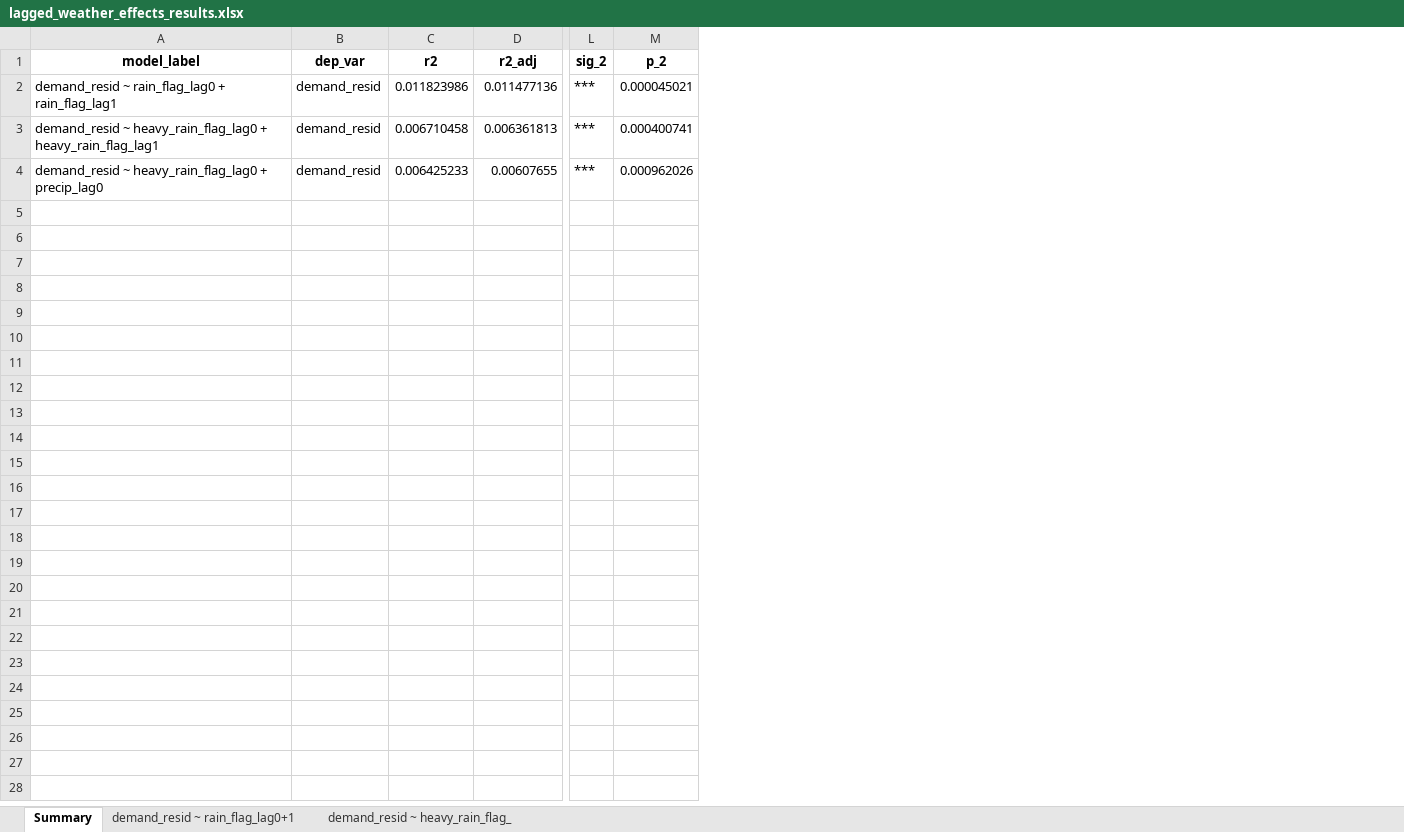
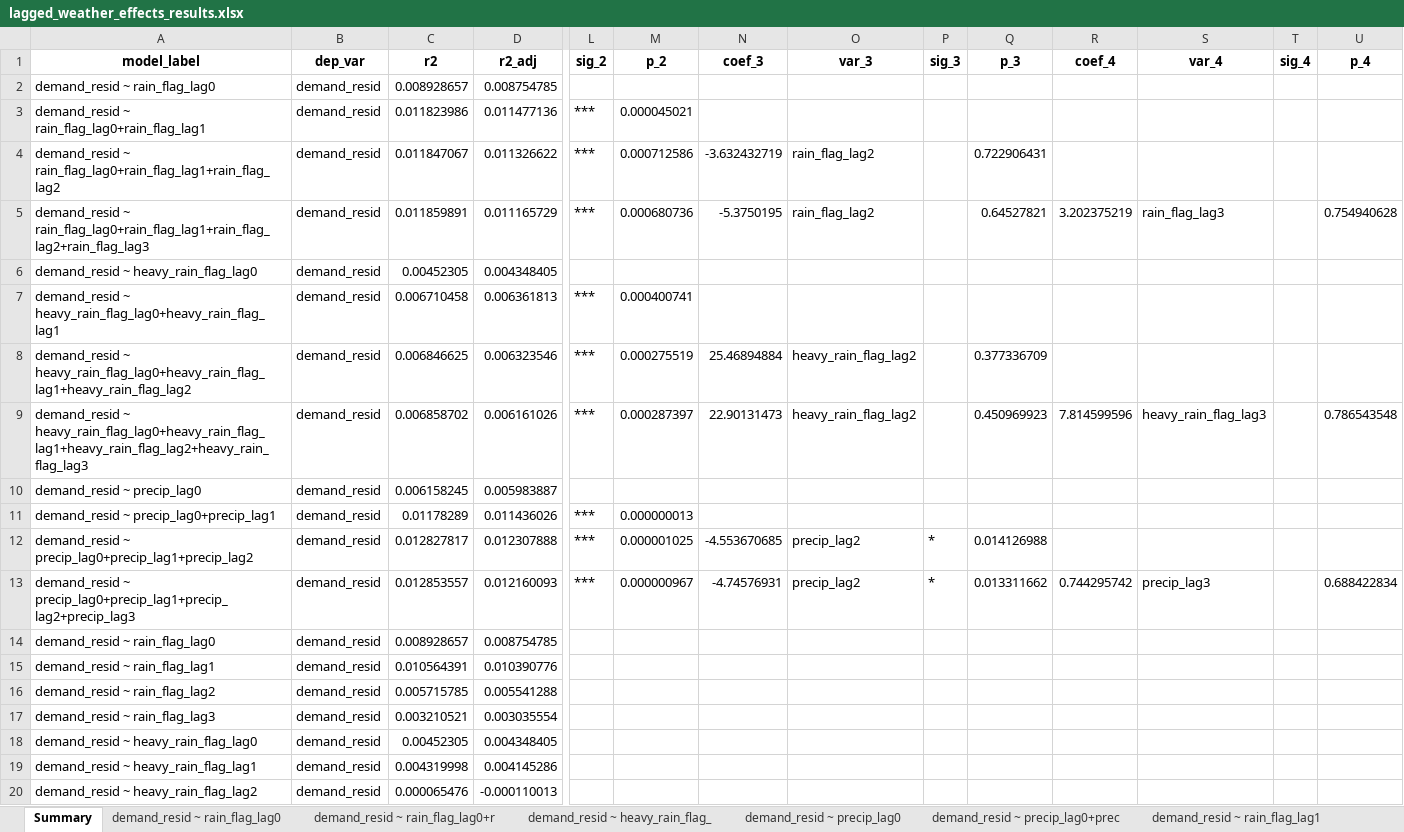
Before and after one commit to jcturnbull/ubercasestudy, an Excel workbook: reports/lagged_weather_effects_results.xlsx, sheet Summary, drawn as a sheet; only a part is shown, gaps mark what is left out; values as stored, in another font and other column widths than the file's, no borders; removed rows and columns are numbered as before the commit, all else as after; rows hold the shown columns only; the diff covers the shown part only; the diff names each change by its address in the sheet, - before the commit and + after, or states it on an @@ line.

Commit message:
noting impact of weather, limitations, and updating code for demand and revenue modeling

```diff
--- a/reports/lagged_weather_effects_results.xlsx (sheet Summary)
+++ b/reports/lagged_weather_effects_results.xlsx (sheet Summary)
-sheet tab: demand_resid ~ rain_flag_lag0+1
+sheet tab: demand_resid ~ rain_flag_lag0
+sheet tab: demand_resid ~ rain_flag_lag0+r
+sheet tab: demand_resid ~ precip_lag0
+sheet tab: demand_resid ~ precip_lag0+prec
+sheet tab: demand_resid ~ rain_flag_lag1
+column N (coef_3), empty
+column O (var_3), empty
+column P (sig_3), empty
+column Q (p_3), empty
+column R (coef_4), empty
+column S (var_4), empty
+column T (sig_4), empty
+column U (p_4), empty
+row 2: demand_resid ~ rain_flag_lag0 | demand_resid | 0.008928657 | 0.008754785
-A3 (model_label): demand_resid ~ rain_flag_lag0 + rain_flag_lag1
+A3 (model_label): demand_resid ~ rain_flag_lag0+rain_flag_lag1
+row 4: demand_resid ~ rain_flag_lag0+rain_flag_lag1+rain_flag_lag2 | demand_resid | 0.011847067 | 0.011326622 | *** | 0.000712586 | -3.632432719 | rain_flag_lag2 |  | 0.722906431
+row 5: demand_resid ~ rain_flag_lag0+rain_flag_lag1+rain_flag_lag2+rain_flag_lag3 | demand_resid | 0.011859891 | 0.011165729 | *** | 0.000680736 | -5.3750195 | rain_flag_lag2 |  | 0.64527821 | 3.202375219 | rain_flag_lag3 |  | 0.754940628
+row 6: demand_resid ~ heavy_rain_flag_lag0 | demand_resid | 0.00452305 | 0.004348405
-A7 (model_label): demand_resid ~ heavy_rain_flag_lag0 + heavy_rain_flag_lag1
+A7 (model_label): demand_resid ~ heavy_rain_flag_lag0+heavy_rain_flag_lag1
-row 4: demand_resid ~ heavy_rain_flag_lag0 + precip_lag0 | demand_resid | 0.006425233 | 0.00607655 | *** | 0.000962026
+row 8: demand_resid ~ heavy_rain_flag_lag0+heavy_rain_flag_lag1+heavy_rain_flag_lag2 | demand_resid | 0.006846625 | 0.006323546 | *** | 0.000275519 | 25.46894884 | heavy_rain_flag_lag2 |  | 0.377336709
+row 9: demand_resid ~ heavy_rain_flag_lag0+heavy_rain_flag_lag1+heavy_rain_flag_lag2+heavy_rain_flag_lag3 | demand_resid | 0.006858702 | 0.006161026 | *** | 0.000287397 | 22.90131473 | heavy_rain_flag_lag2 |  | 0.450969923 | 7.814599596 | heavy_rain_flag_lag3 |  | 0.786543548
+row 10: demand_resid ~ precip_lag0 | demand_resid | 0.006158245 | 0.005983887
+row 11: demand_resid ~ precip_lag0+precip_lag1 | demand_resid | 0.01178289 | 0.011436026 | *** | 0.000000013
+row 12: demand_resid ~ precip_lag0+precip_lag1+precip_lag2 | demand_resid | 0.012827817 | 0.012307888 | *** | 0.000001025 | -4.553670685 | precip_lag2 | * | 0.014126988
+row 13: demand_resid ~ precip_lag0+precip_lag1+precip_lag2+precip_lag3 | demand_resid | 0.012853557 | 0.012160093 | *** | 0.000000967 | -4.74576931 | precip_lag2 | * | 0.013311662 | 0.744295742 | precip_lag3 |  | 0.688422834
+row 14: demand_resid ~ rain_flag_lag0 | demand_resid | 0.008928657 | 0.008754785
+row 15: demand_resid ~ rain_flag_lag1 | demand_resid | 0.010564391 | 0.010390776
+row 16: demand_resid ~ rain_flag_lag2 | demand_resid | 0.005715785 | 0.005541288
+row 17: demand_resid ~ rain_flag_lag3 | demand_resid | 0.003210521 | 0.003035554
+row 18: demand_resid ~ heavy_rain_flag_lag0 | demand_resid | 0.00452305 | 0.004348405
+row 19: demand_resid ~ heavy_rain_flag_lag1 | demand_resid | 0.004319998 | 0.004145286
+row 20: demand_resid ~ heavy_rain_flag_lag2 | demand_resid | 0.000065476 | -0.000110013
```
Also changed, not shown: 8 added rows elsewhere in this sheet, sheet demand_resid ~ heavy_rain_flag_, sheet demand_resid ~ rain_flag_lag0, other sheet tabs, reports/revenue_weather_models_mlr_results.xlsx, reports/revenue_weather_models_slr_results.xlsx, 2 other files.
